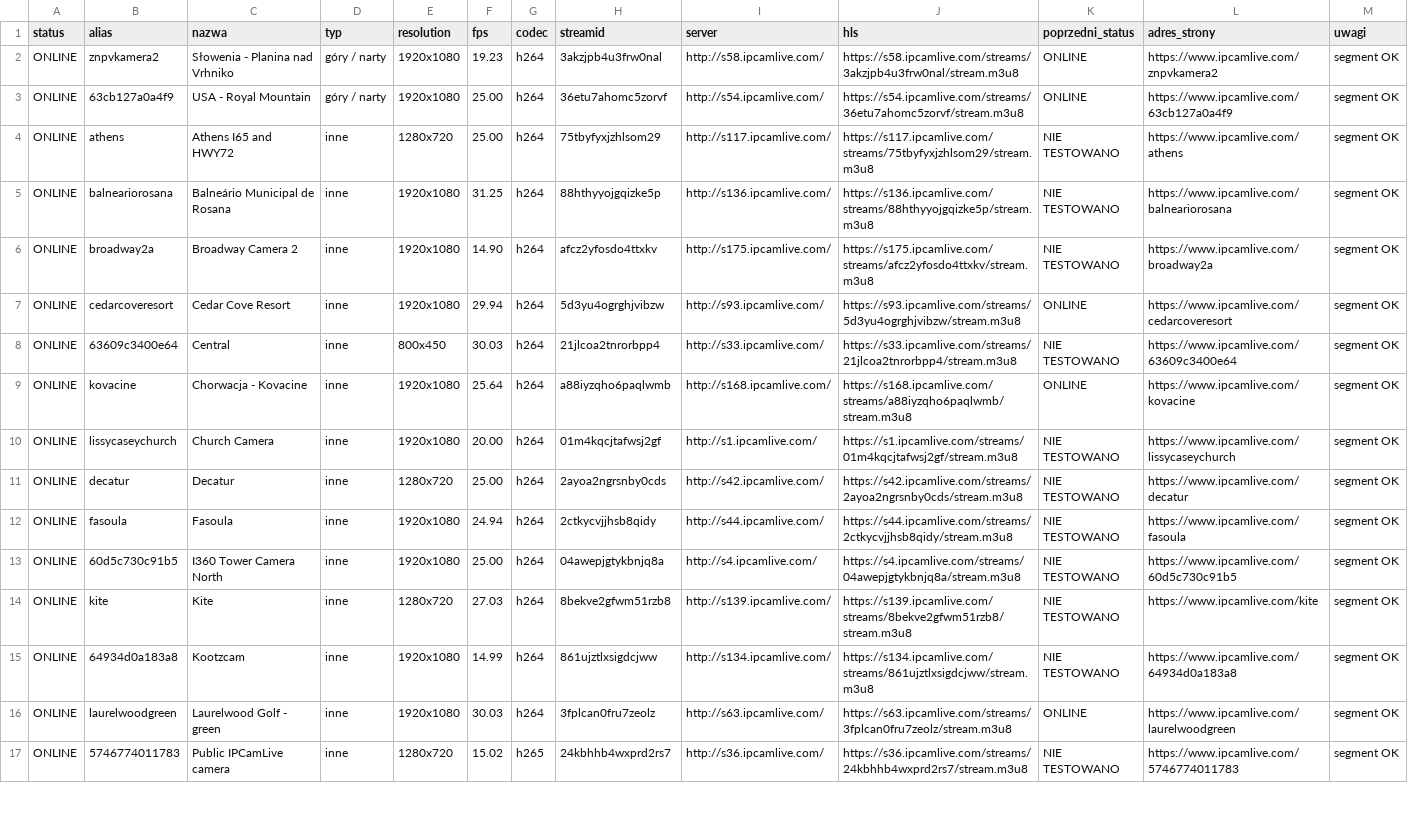
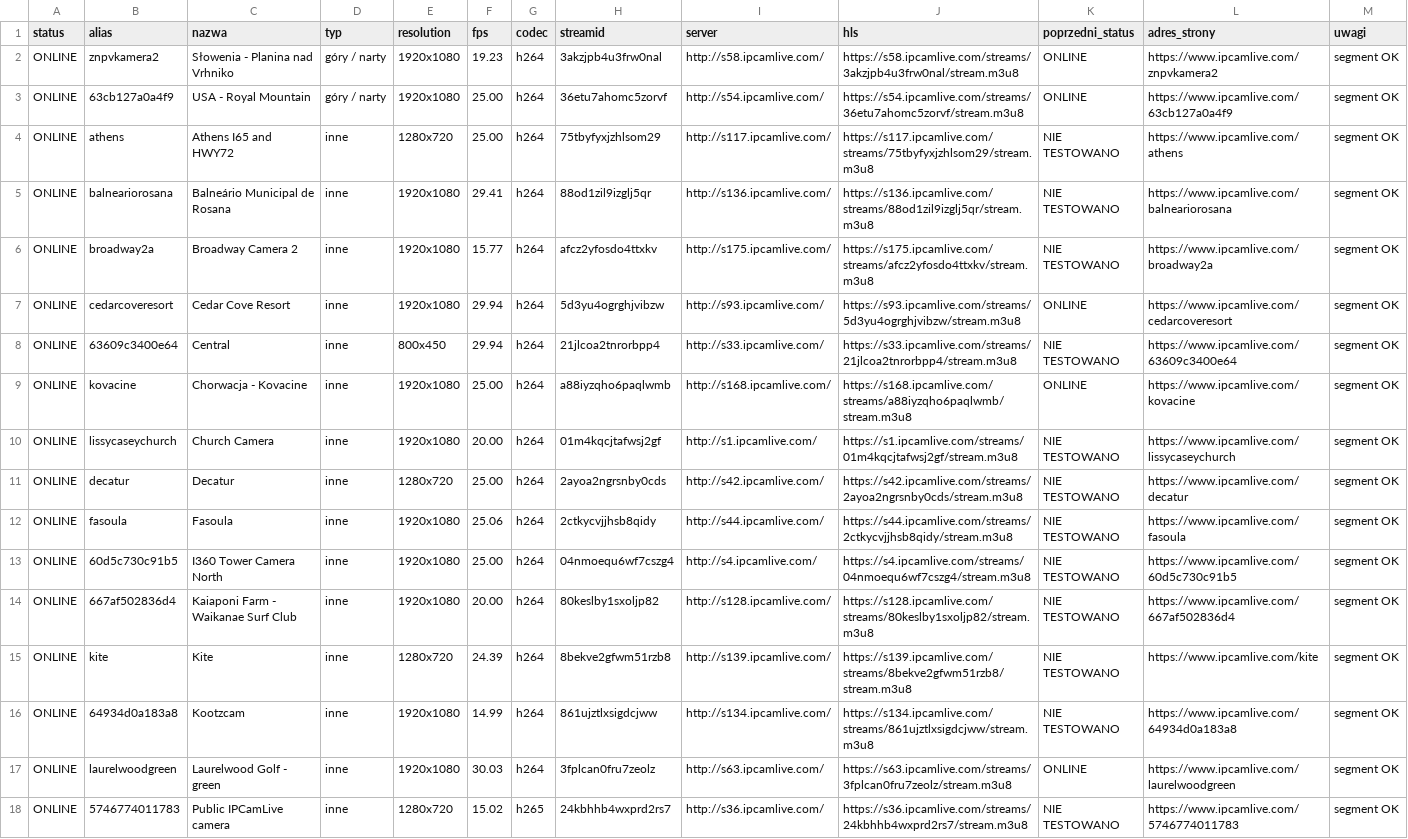
Before and after one commit to mariuszmjm/M3U8-TV-KAMERA-POLSKA, a CSV file: ipcamlive/ipcamlive_online.csv, drawn as a sheet; only a part is shown; the diff covers the shown part only.

```diff
--- a/ipcamlive/ipcamlive_online.csv
+++ b/ipcamlive/ipcamlive_online.csv
@@ -4,12 +4,13 @@ ONLINE,63cb127a0a4f9,USA - Royal Mountain,góry / narty,1920x1080,25.00,h264,36e
 ONLINE,athens,Athens I65 and HWY72,inne,1280x720,25.00,h264,75tbyfyxjzhlsom29,http://s117.ipcamlive.com/,https://s117.ipcamlive.com/streams/75tbyfyxjzhlsom29/stream.m3u8,NIE TESTOWANO,https://www.ipcamlive.com/athens,segment OK
-ONLINE,balneariorosana,Balneário Municipal de Rosana,inne,1920x1080,31.25,h264,88hthyyojgqizke5p,http://s136.ipcamlive.com/,https://s136.ipcamlive.com/streams/88hthyyojgqizke5p/stream.m3u8,NIE TESTOWANO,https://www.ipcamlive.com/balneariorosana,segment OK
-ONLINE,broadway2a,Broadway Camera 2,inne,1920x1080,14.90,h264,afcz2yfosdo4ttxkv,http://s175.ipcamlive.com/,https://s175.ipcamlive.com/streams/afcz2yfosdo4ttxkv/stream.m3u8,NIE TESTOWANO,https://www.ipcamlive.com/broadway2a,segment OK
+ONLINE,balneariorosana,Balneário Municipal de Rosana,inne,1920x1080,29.41,h264,88od1zil9izglj5qr,http://s136.ipcamlive.com/,https://s136.ipcamlive.com/streams/88od1zil9izglj5qr/stream.m3u8,NIE TESTOWANO,https://www.ipcamlive.com/balneariorosana,segment OK
+ONLINE,broadway2a,Broadway Camera 2,inne,1920x1080,15.77,h264,afcz2yfosdo4ttxkv,http://s175.ipcamlive.com/,https://s175.ipcamlive.com/streams/afcz2yfosdo4ttxkv/stream.m3u8,NIE TESTOWANO,https://www.ipcamlive.com/broadway2a,segment OK
 ONLINE,cedarcoveresort,Cedar Cove Resort,inne,1920x1080,29.94,h264,5d3yu4ogrghjvibzw,http://s93.ipcamlive.com/,https://s93.ipcamlive.com/streams/5d3yu4ogrghjvibzw/stream.m3u8,ONLINE,https://www.ipcamlive.com/cedarcoveresort,segment OK
-ONLINE,63609c3400e64,Central,inne,800x450,30.03,h264,21jlcoa2tnrorbpp4,http://s33.ipcamlive.com/,https://s33.ipcamlive.com/streams/21jlcoa2tnrorbpp4/stream.m3u8,NIE TESTOWANO,https://www.ipcamlive.com/63609c3400e64,segment OK
-ONLINE,kovacine,Chorwacja - Kovacine,inne,1920x1080,25.64,h264,a88iyzqho6paqlwmb,http://s168.ipcamlive.com/,https://s168.ipcamlive.com/streams/a88iyzqho6paqlwmb/stream.m3u8,ONLINE,https://www.ipcamlive.com/kovacine,segment OK
+ONLINE,63609c3400e64,Central,inne,800x450,29.94,h264,21jlcoa2tnrorbpp4,http://s33.ipcamlive.com/,https://s33.ipcamlive.com/streams/21jlcoa2tnrorbpp4/stream.m3u8,NIE TESTOWANO,https://www.ipcamlive.com/63609c3400e64,segment OK
+ONLINE,kovacine,Chorwacja - Kovacine,inne,1920x1080,25.00,h264,a88iyzqho6paqlwmb,http://s168.ipcamlive.com/,https://s168.ipcamlive.com/streams/a88iyzqho6paqlwmb/stream.m3u8,ONLINE,https://www.ipcamlive.com/kovacine,segment OK
 ONLINE,lissycaseychurch,Church Camera,inne,1920x1080,20.00,h264,01m4kqcjtafwsj2gf,http://s1.ipcamlive.com/,https://s1.ipcamlive.com/streams/01m4kqcjtafwsj2gf/stream.m3u8,NIE TESTOWANO,https://www.ipcamlive.com/lissycaseychurch,segment OK
 ONLINE,decatur,Decatur,inne,1280x720,25.00,h264,2ayoa2ngrsnby0cds,http://s42.ipcamlive.com/,https://s42.ipcamlive.com/streams/2ayoa2ngrsnby0cds/stream.m3u8,NIE TESTOWANO,https://www.ipcamlive.com/decatur,segment OK
-ONLINE,fasoula,Fasoula,inne,1920x1080,24.94,h264,2ctkycvjjhsb8qidy,http://s44.ipcamlive.com/,https://s44.ipcamlive.com/streams/2ctkycvjjhsb8qidy/stream.m3u8,NIE TESTOWANO,https://www.ipcamlive.com/fasoula,segment OK
-ONLINE,60d5c730c91b5,I360 Tower Camera North,inne,1920x1080,25.00,h264,04awepjgtykbnjq8a,http://s4.ipcamlive.com/,https://s4.ipcamlive.com/streams/04awepjgtykbnjq8a/stream.m3u8,NIE TESTOWANO,https://www.ipcamlive.com/60d5c730c91b5,segment OK
-ONLINE,kite,Kite,inne,1280x720,27.03,h264,8bekve2gfwm51rzb8,http://s139.ipcamlive.com/,https://s139.ipcamlive.com/streams/8bekve2gfwm51rzb8/stream.m3u8,NIE TESTOWANO,https://www.ipcamlive.com/kite,segment OK
+ONLINE,fasoula,Fasoula,inne,1920x1080,25.06,h264,2ctkycvjjhsb8qidy,http://s44.ipcamlive.com/,https://s44.ipcamlive.com/streams/2ctkycvjjhsb8qidy/stream.m3u8,NIE TESTOWANO,https://www.ipcamlive.com/fasoula,segment OK
+ONLINE,60d5c730c91b5,I360 Tower Camera North,inne,1920x1080,25.00,h264,04nmoequ6wf7cszg4,http://s4.ipcamlive.com/,https://s4.ipcamlive.com/streams/04nmoequ6wf7cszg4/stream.m3u8,NIE TESTOWANO,https://www.ipcamlive.com/60d5c730c91b5,segment OK
+ONLINE,667af502836d4,Kaiaponi Farm - Waikanae Surf Club,inne,1920x1080,20.00,h264,80keslby1sxoljp82,http://s128.ipcamlive.com/,https://s128.ipcamlive.com/streams/80keslby1sxoljp82/stream.m3u8,NIE TESTOWANO,https://www.ipcamlive.com/667af502836d4,segment OK
+ONLINE,kite,Kite,inne,1280x720,24.39,h264,8bekve2gfwm51rzb8,http://s139.ipcamlive.com/,https://s139.ipcamlive.com/streams/8bekve2gfwm51rzb8/stream.m3u8,NIE TESTOWANO,https://www.ipcamlive.com/kite,segment OK
 ONLINE,64934d0a183a8,Kootzcam,inne,1920x1080,14.99,h264,861ujztlxsigdcjww,http://s134.ipcamlive.com/,https://s134.ipcamlive.com/streams/861ujztlxsigdcjww/stream.m3u8,NIE TESTOWANO,https://www.ipcamlive.com/64934d0a183a8,segment OK
```
Also changed, not shown: 2 added rows, 4 removed rows, 1 moved row and 55 edited cells elsewhere in this file, ipcamlive/ipcamlive_wyniki_wszystkie.csv, 2 other files.
